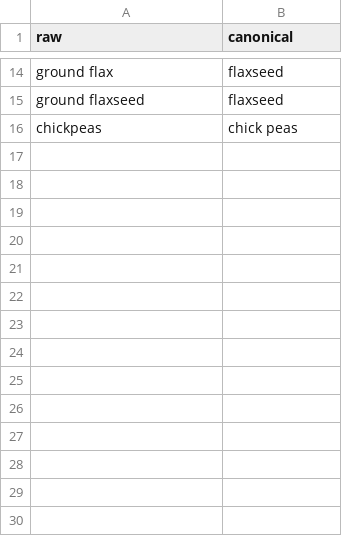
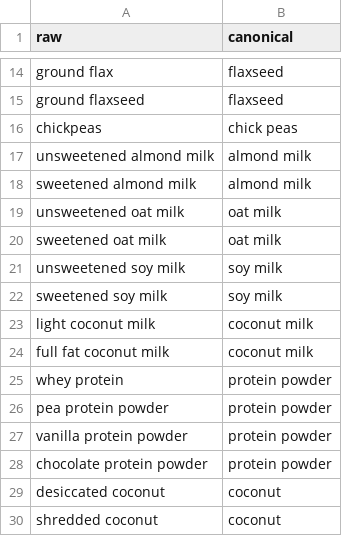
Before and after one commit to Matt1303/meal_planning, a CSV file: config/ingredient_synonyms.csv, drawn as a sheet; only a part is shown, gaps mark what is left out.

```diff
--- a/config/ingredient_synonyms.csv
+++ b/config/ingredient_synonyms.csv
@@ -16 +16,15 @@ ground flaxseed,flaxseed
 chickpeas,chick peas
+unsweetened almond milk,almond milk
+sweetened almond milk,almond milk
+unsweetened oat milk,oat milk
+sweetened oat milk,oat milk
+unsweetened soy milk,soy milk
+sweetened soy milk,soy milk
+light coconut milk,coconut milk
+full fat coconut milk,coconut milk
+whey protein,protein powder
+pea protein powder,protein powder
+vanilla protein powder,protein powder
+chocolate protein powder,protein powder
+desiccated coconut,coconut
+shredded coconut,coconut
```
Also changed, not shown: 7 other files.
